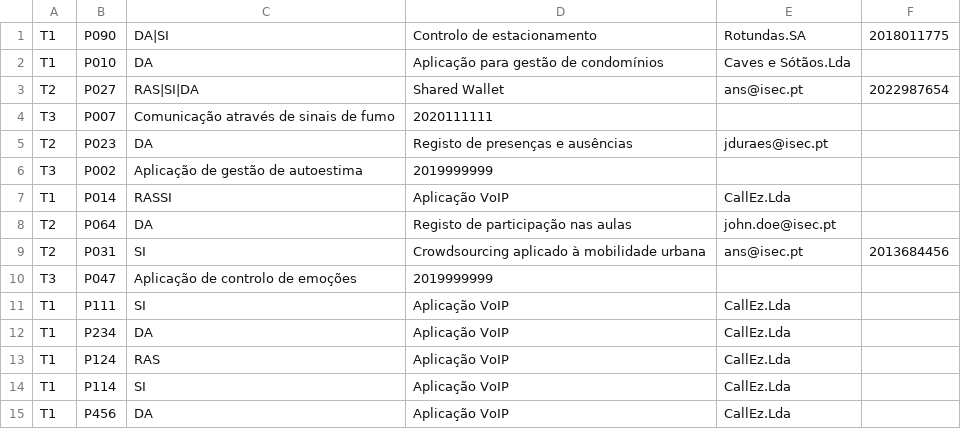
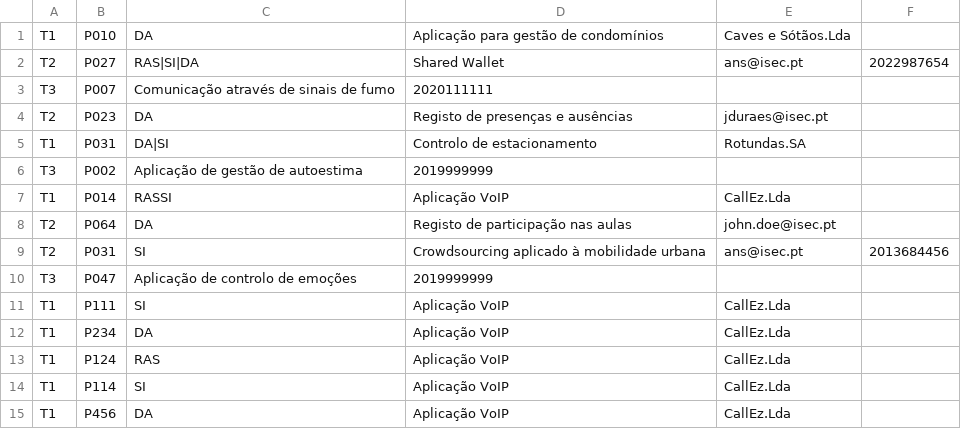
Before and after one commit to AngeloGSilva/PA_TP_2022, a CSV file: Resources/ficheiros/propostas.csv, drawn as a sheet; removed rows and columns are numbered as before the commit, all else as after; the diff names each change by its address in the sheet, - before the commit and + after, or states it on an @@ line.

```diff
--- a/Resources/ficheiros/propostas.csv
+++ b/Resources/ficheiros/propostas.csv
-row 1: T1 | P090 | DA|SI | Controlo de estacionamento | Rotundas.SA | 2018011775
+row 5: T1 | P031 | DA|SI | Controlo de estacionamento | Rotundas.SA
```
Also changed, not shown: Resources/ficheiros/alunos.csv, Resources/ficheiros/candidaturas.csv, 2 other files.
